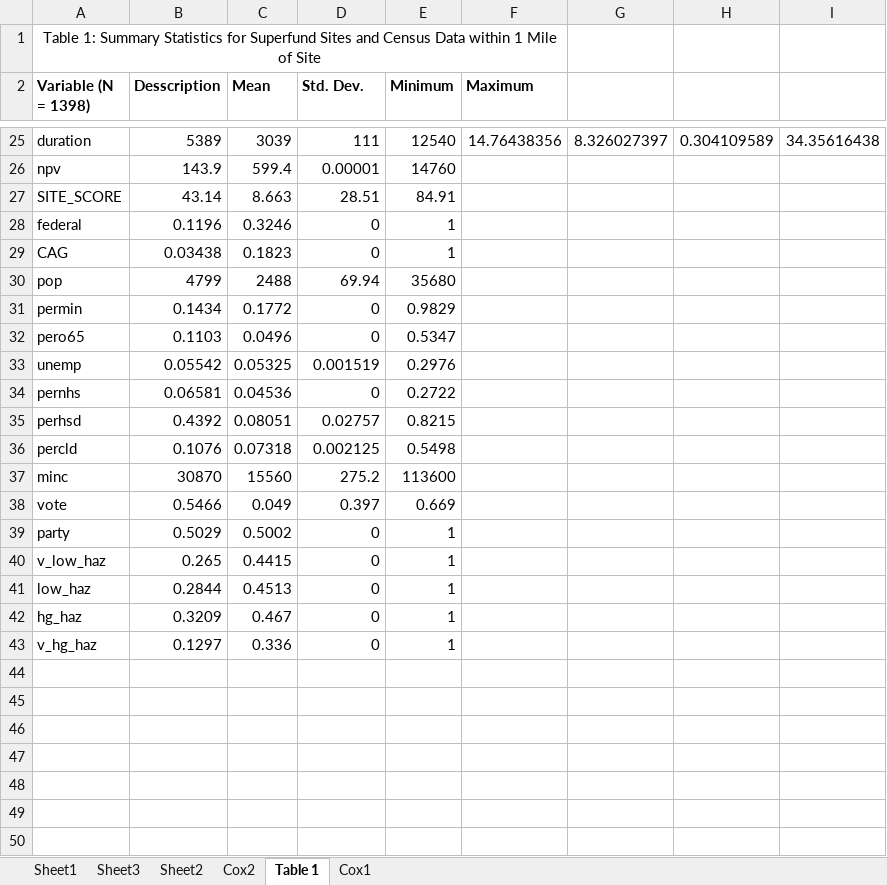
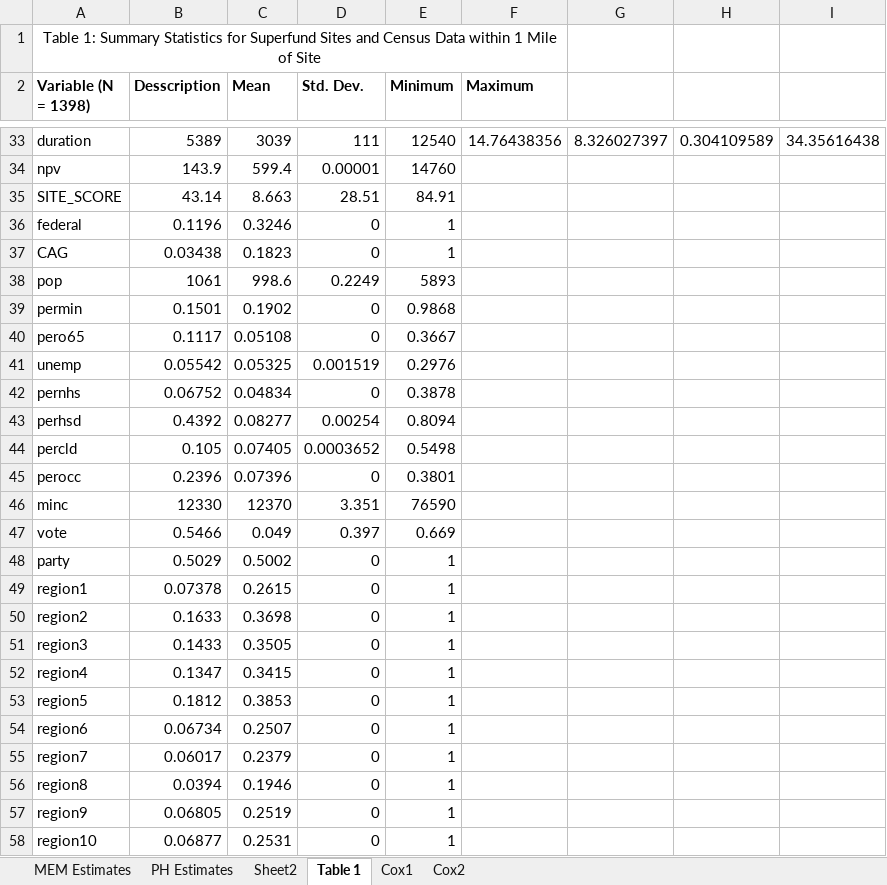
Before and after one commit to jrgroves/Leili_Anna_EPA, an Excel workbook: Analysis/Output/Results.xlsx, sheet Table 1, drawn as a sheet; only a part is shown, gaps mark what is left out; values as stored, in another font and other column widths than the file's, no borders; removed rows and columns are numbered as before the commit, all else as after; the diff covers the shown part only; the diff names each change by its address in the sheet, - before the commit and + after, or states it on an @@ line.

```diff
--- a/Analysis/Output/Results.xlsx (sheet Table 1)
+++ b/Analysis/Output/Results.xlsx (sheet Table 1)
-sheet tab: Sheet1
+sheet tab: MEM Estimates
-sheet tab: Sheet3
+sheet tab: PH Estimates
@@ sheet tab order changed: MEM Estimates | PH Estimates | Sheet2 | Table 1 | Cox1 | Cox2 @@
-row 30: pop | 4799 | 2488 | 69.94 | 35680
-row 31: permin | 0.1434 | 0.1772 | 0 | 0.9829
-row 32: pero65 | 0.1103 | 0.0496 | 0 | 0.5347
+row 38: pop | 1061 | 998.6 | 0.2249 | 5893
+row 39: permin | 0.1501 | 0.1902 | 0 | 0.9868
+row 40: pero65 | 0.1117 | 0.05108 | 0 | 0.3667
-row 34: pernhs | 0.06581 | 0.04536 | 0 | 0.2722
+row 42: pernhs | 0.06752 | 0.04834 | 0 | 0.3878
-C43 (Mean): 0.08051
+C43 (Mean): 0.08277
-D43 (Std. Dev.): 0.02757
+D43 (Std. Dev.): 0.00254
-E43 (Minimum): 0.8215
+E43 (Minimum): 0.8094
-row 36: percld | 0.1076 | 0.07318 | 0.002125 | 0.5498
-row 37: minc | 30870 | 15560 | 275.2 | 113600
+row 44: percld | 0.105 | 0.07405 | 0.0003652 | 0.5498
+row 45: perocc | 0.2396 | 0.07396 | 0 | 0.3801
+row 46: minc | 12330 | 12370 | 3.351 | 76590
-row 40: v_low_haz | 0.265 | 0.4415 | 0 | 1
-row 41: low_haz | 0.2844 | 0.4513 | 0 | 1
-row 42: hg_haz | 0.3209 | 0.467 | 0 | 1
-row 43: v_hg_haz | 0.1297 | 0.336 | 0 | 1
+row 49: region1 | 0.07378 | 0.2615 | 0 | 1
+row 50: region2 | 0.1633 | 0.3698 | 0 | 1
+row 51: region3 | 0.1433 | 0.3505 | 0 | 1
+row 52: region4 | 0.1347 | 0.3415 | 0 | 1
+row 53: region5 | 0.1812 | 0.3853 | 0 | 1
+row 54: region6 | 0.06734 | 0.2507 | 0 | 1
+row 55: region7 | 0.06017 | 0.2379 | 0 | 1
+row 56: region8 | 0.0394 | 0.1946 | 0 | 1
+row 57: region9 | 0.06805 | 0.2519 | 0 | 1
+row 58: region10 | 0.06877 | 0.2531 | 0 | 1
```
Also changed, not shown: 9 added rows, 1 removed row and 37 edited cells elsewhere in this sheet, sheet MEM Estimates, sheet Cox2, sheet PH Estimates, sheet Cox1, formulas that keep their value, 7 other files.
